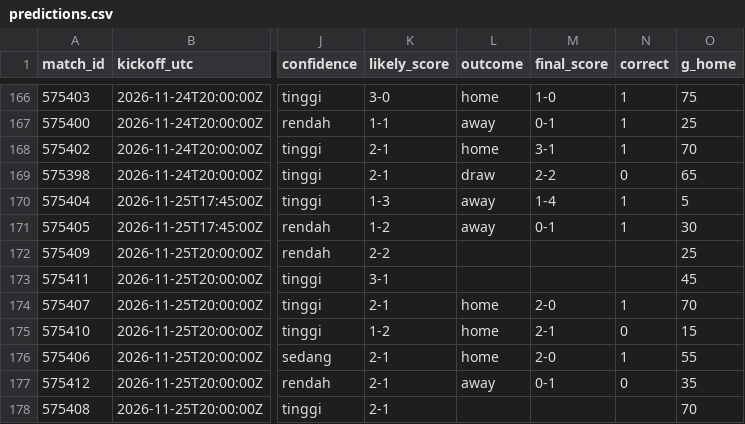
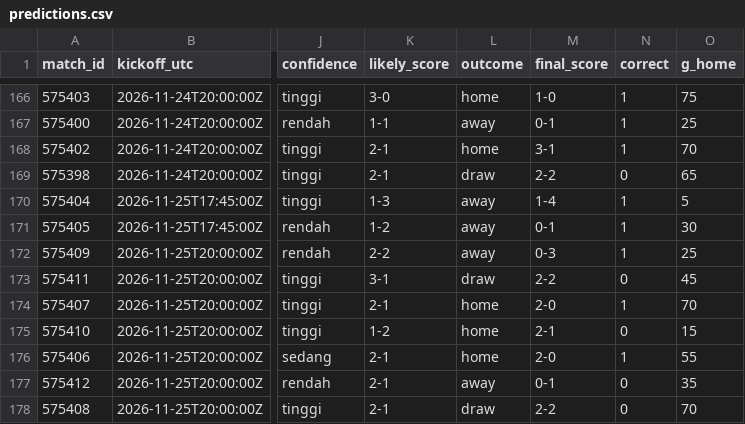
Before and after one commit to Byzx16/football-agent, a CSV file: predictions.csv, drawn as a sheet; only a part is shown, gaps mark what is left out; the diff names each change by its address in the sheet, - before the commit and + after, or states it on an @@ line.

```diff
--- a/predictions.csv
+++ b/predictions.csv
-L172 (outcome): (empty)
+L172 (outcome): away
-M172 (final_score): (empty)
+M172 (final_score): 0-3
-N172 (correct): (empty)
+N172 (correct): 1
-L173 (outcome): (empty)
+L173 (outcome): draw
-M173 (final_score): (empty)
+M173 (final_score): 2-2
-N173 (correct): (empty)
+N173 (correct): 0
-L178 (outcome): (empty)
+L178 (outcome): draw
-M178 (final_score): (empty)
+M178 (final_score): 2-2
-N178 (correct): (empty)
+N178 (correct): 0
```
Also changed, not shown: 1 other file.
